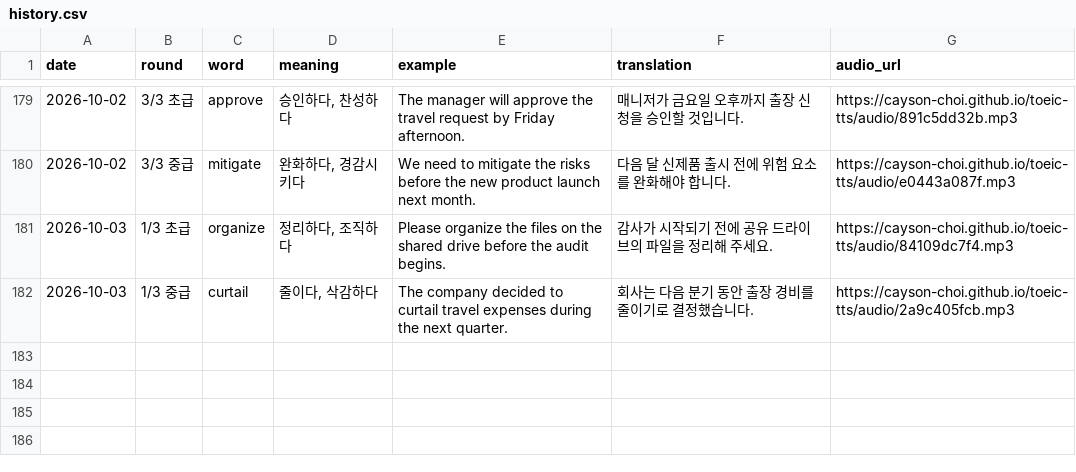
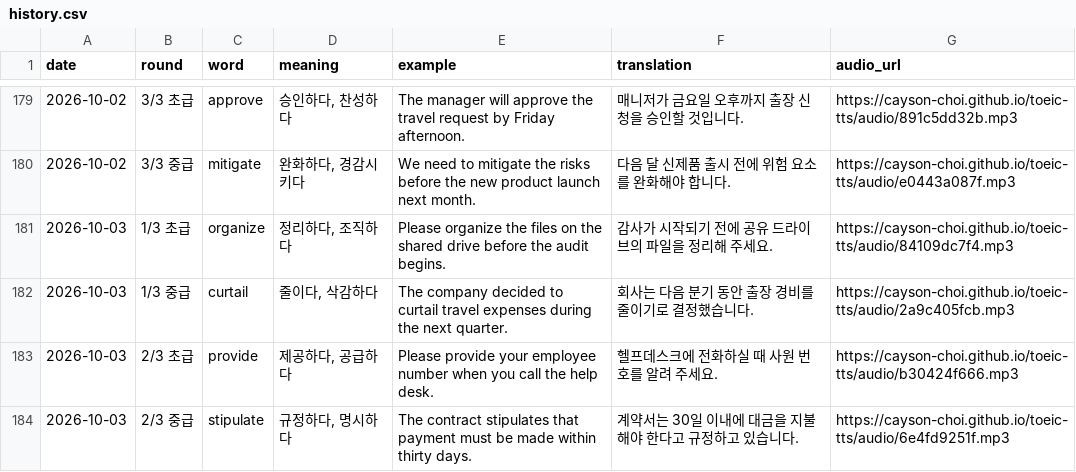
Before and after one commit to Cayson-Choi/toeic-tts, a CSV file: history.csv, drawn as a sheet; only a part is shown, gaps mark what is left out; the diff names each change by its address in the sheet, - before the commit and + after, or states it on an @@ line.

```diff
--- a/history.csv
+++ b/history.csv
+row 183: 2026-10-03 | 2/3 초급 | provide | 제공하다, 공급하다 | Please provide your employee number when you call the help desk. | 헬프데스크에 전화하실 때 사원 번호를 알려 주세요. | https://cayson-choi.github.io/toeic-tts/audio/b30424f666.mp3
+row 184: 2026-10-03 | 2/3 중급 | stipulate | 규정하다, 명시하다 | The contract stipulates that payment must be made within thirty days. | 계약서는 30일 이내에 대금을 지불해야 한다고 규정하고 있습니다. | https://cayson-choi.github.io/toeic-tts/audio/6e4fd9251f.mp3
```
